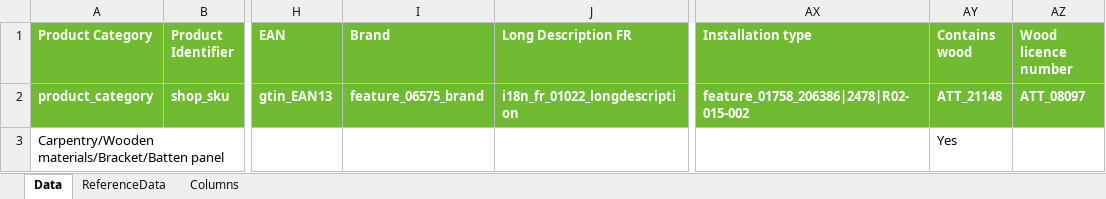
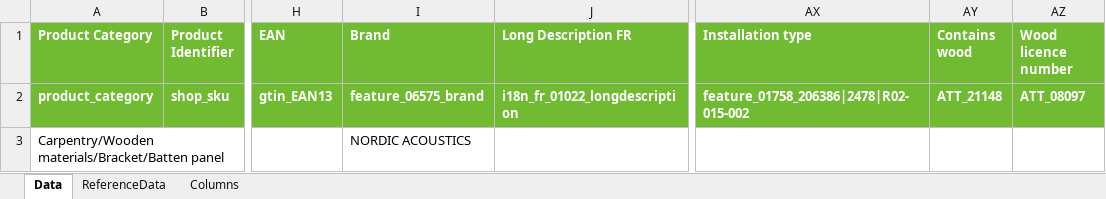
Before and after one commit to mrLyngdal/product_manager, an Excel workbook: data/ref/LM_product upload.xlsx, sheet Data, drawn as a sheet; only a part is shown, gaps mark what is left out; values as stored, in another font and other column widths than the file's, no borders; conditional formats not drawn; the diff names each change by its address in the sheet, - before the commit and + after, or states it on an @@ line.

```diff
--- a/data/ref/LM_product upload.xlsx (sheet Data)
+++ b/data/ref/LM_product upload.xlsx (sheet Data)
-I3 (Brand): (empty)
+I3 (Brand): NORDIC ACOUSTICS
-AY3 (Contains wood): Yes
+AY3 (Contains wood): (empty)
```
Also changed, not shown: data/ref/Castorama_FR_upload.xlsx, 12 other files.
